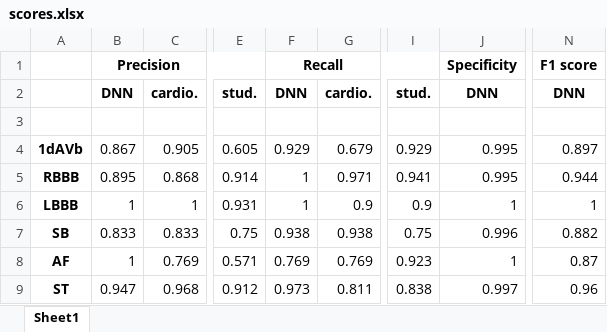
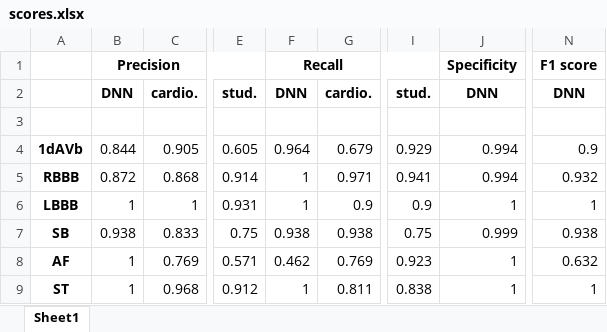
Before and after one commit to Achuthan2909/ECG-Analysis, an Excel workbook: outputs/tables/scores.xlsx, sheet Sheet1, drawn as a sheet; only a part is shown, gaps mark what is left out; values as stored, in another font and other column widths than the file's, no borders; the diff names each change by its address in the sheet, - before the commit and + after, or states it on an @@ line.

```diff
--- a/outputs/tables/scores.xlsx (sheet Sheet1)
+++ b/outputs/tables/scores.xlsx (sheet Sheet1)
-B4: 0.867
+B4: 0.844
-F4: 0.929
+F4: 0.964
-J4:J5: 0.995
+J4:J5: 0.994
-N4: 0.897
+N4: 0.9
-B5: 0.895
+B5: 0.872
-N5: 0.944
+N5: 0.932
-B7: 0.833
+B7: 0.938
-J7: 0.996
+J7: 0.999
-N7: 0.882
+N7: 0.938
-F8: 0.769
+F8: 0.462
-N8: 0.87
+N8: 0.632
-B9: 0.947
+B9: 1
-F9: 0.973
+F9: 1
-J9: 0.997
+J9: 1
-N9: 0.96
+N9: 1
```
Also changed, not shown: outputs/tables/confusion matrices.xlsx, outputs/tables/kappa.xlsx, 30 other files.
